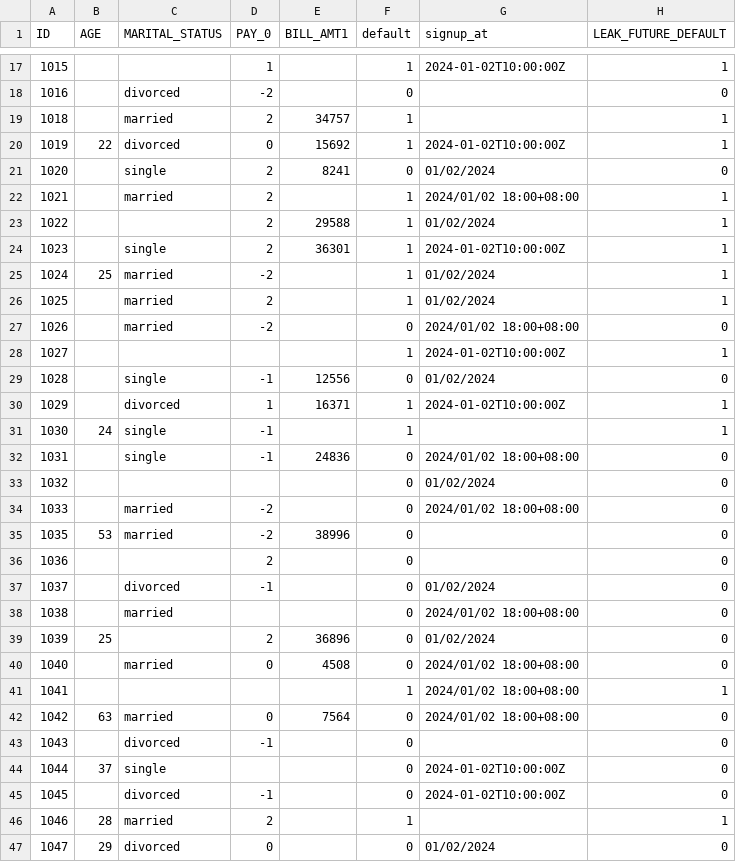
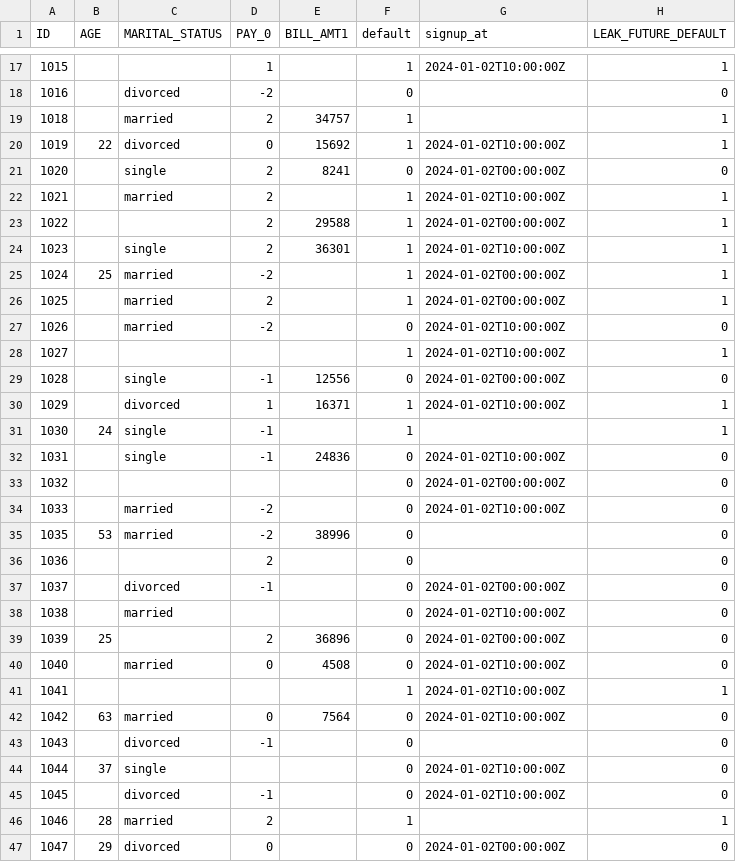
Before and after one commit to OwOb0708/F114118124-cis, a CSV file: W12/credit-clean.csv, drawn as a sheet; only a part is shown, gaps mark what is left out; the diff covers the shown part only.

```diff
--- a/W12/credit-clean.csv
+++ b/W12/credit-clean.csv
@@ -20,24 +20,24 @@ ID,AGE,MARITAL_STATUS,PAY_0,BILL_AMT1,default,signup_at,LEAK_FUTURE_DEFAULT
 1019,22,divorced,0,15692,1,2024-01-02T10:00:00Z,1
-1020,,single,2,8241,0,01/02/2024,0
-1021,,married,2,,1,2024/01/02 18:00+08:00,1
-1022,,,2,29588,1,01/02/2024,1
+1020,,single,2,8241,0,2024-01-02T00:00:00Z,0
+1021,,married,2,,1,2024-01-02T10:00:00Z,1
+1022,,,2,29588,1,2024-01-02T00:00:00Z,1
 1023,,single,2,36301,1,2024-01-02T10:00:00Z,1
-1024,25,married,-2,,1,01/02/2024,1
-1025,,married,2,,1,01/02/2024,1
-1026,,married,-2,,0,2024/01/02 18:00+08:00,0
+1024,25,married,-2,,1,2024-01-02T00:00:00Z,1
+1025,,married,2,,1,2024-01-02T00:00:00Z,1
+1026,,married,-2,,0,2024-01-02T10:00:00Z,0
 1027,,,,,1,2024-01-02T10:00:00Z,1
-1028,,single,-1,12556,0,01/02/2024,0
+1028,,single,-1,12556,0,2024-01-02T00:00:00Z,0
 1029,,divorced,1,16371,1,2024-01-02T10:00:00Z,1
 1030,24,single,-1,,1,,1
-1031,,single,-1,24836,0,2024/01/02 18:00+08:00,0
-1032,,,,,0,01/02/2024,0
-1033,,married,-2,,0,2024/01/02 18:00+08:00,0
+1031,,single,-1,24836,0,2024-01-02T10:00:00Z,0
+1032,,,,,0,2024-01-02T00:00:00Z,0
+1033,,married,-2,,0,2024-01-02T10:00:00Z,0
 1035,53,married,-2,38996,0,,0
 1036,,,2,,0,,0
-1037,,divorced,-1,,0,01/02/2024,0
-1038,,married,,,0,2024/01/02 18:00+08:00,0
-1039,25,,2,36896,0,01/02/2024,0
-1040,,married,0,4508,0,2024/01/02 18:00+08:00,0
-1041,,,,,1,2024/01/02 18:00+08:00,1
-1042,63,married,0,7564,0,2024/01/02 18:00+08:00,0
+1037,,divorced,-1,,0,2024-01-02T00:00:00Z,0
+1038,,married,,,0,2024-01-02T10:00:00Z,0
+1039,25,,2,36896,0,2024-01-02T00:00:00Z,0
+1040,,married,0,4508,0,2024-01-02T10:00:00Z,0
+1041,,,,,1,2024-01-02T10:00:00Z,1
+1042,63,married,0,7564,0,2024-01-02T10:00:00Z,0
 1043,,divorced,-1,,0,,0
@@ -46,2 +46,2 @@ ID,AGE,MARITAL_STATUS,PAY_0,BILL_AMT1,default,signup_at,LEAK_FUTURE_DEFAULT
 1046,28,married,2,,1,,1
-1047,29,divorced,0,,0,01/02/2024,0
+1047,29,divorced,0,,0,2024-01-02T00:00:00Z,0
```
Also changed, not shown: 76 edited cells elsewhere in this file.
